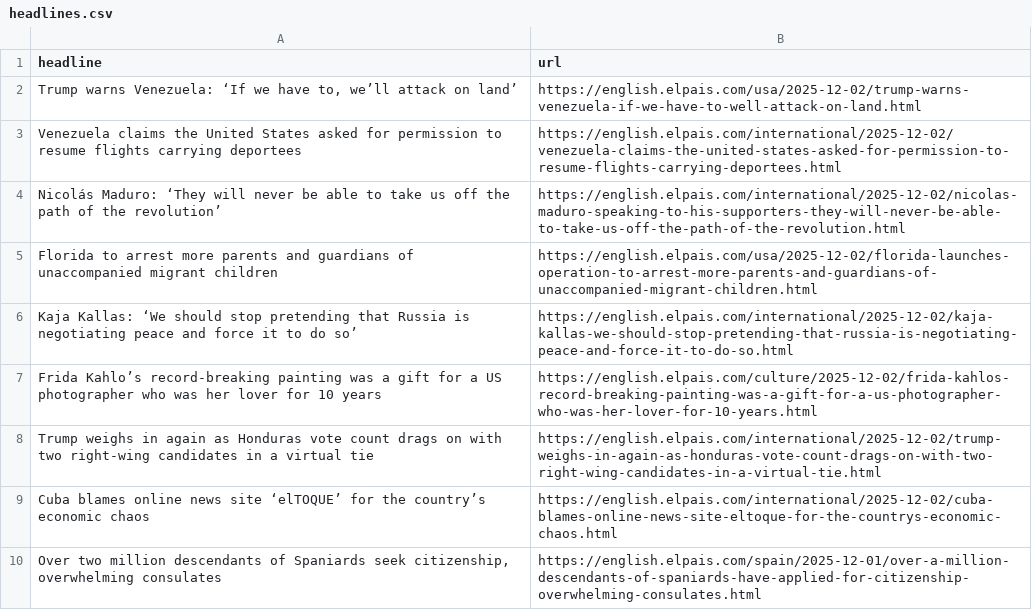
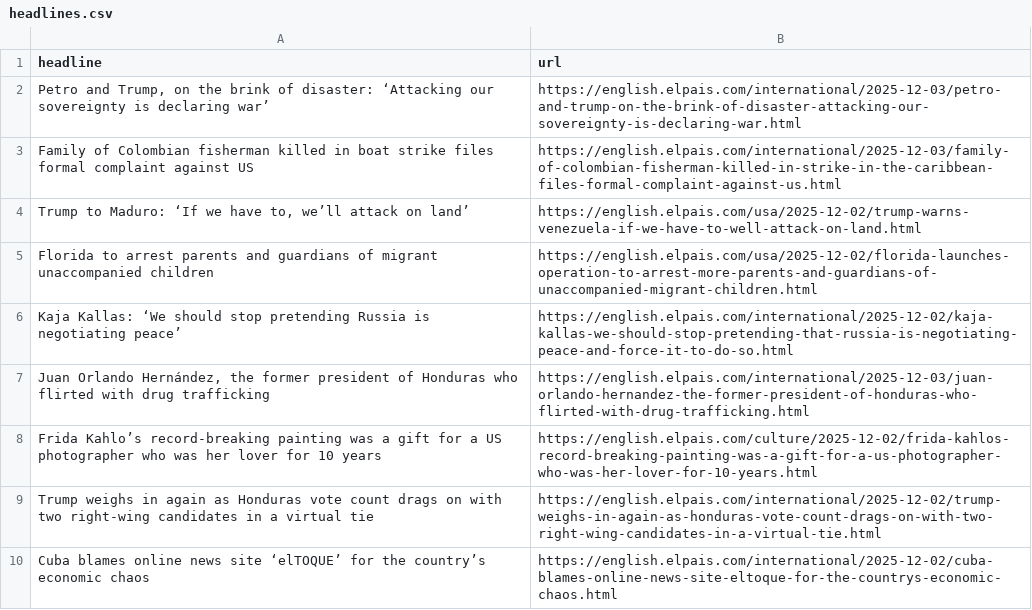
Before and after one commit to adiel3/el-pais-autoscraper, a CSV file: headlines.csv, drawn as a sheet; only a part is shown; the shorter side is filled out with more unchanged rows.

```diff
--- a/headlines.csv
+++ b/headlines.csv
@@ -1,7 +1,8 @@
 headline,url
-"Trump warns Venezuela: ‘If we have to, we’ll attack on land’",https://english.elpais.com/usa/2025-12-02/trump-warns-venezuela-if-we-have-to-well-attack-on-land.html
-Venezuela claims the United States asked for permission to resume flights carrying deportees,https://english.elpais.com/international/2025-12-02/venezuela-claims-the-united-states-asked-for-permission-to-resume-flights-carrying-deportees.html
-Nicolás Maduro: ‘They will never be able to take us off the path of the revolution’,https://english.elpais.com/international/2025-12-02/nicolas-maduro-speaking-to-his-supporters-they-will-never-be-able-to-take-us-off-the-path-of-the-revolution.html
-Florida to arrest more parents and guardians of unaccompanied migrant children,https://english.elpais.com/usa/2025-12-02/florida-launches-operation-to-arrest-more-parents-and-guardians-of-unaccompanied-migrant-children.html
-Kaja Kallas: ‘We should stop pretending that Russia is negotiating peace and force it to do so’,https://english.elpais.com/international/2025-12-02/kaja-kallas-we-should-stop-pretending-that-russia-is-negotiating-peace-and-force-it-to-do-so.html
+"Petro and Trump, on the brink of disaster: ‘Attacking our sovereignty is declaring war’",https://english.elpais.com/international/2025-12-03/petro-and-trump-on-the-brink-of-disaster-attacking-our-sovereignty-is-declaring-war.html
+Family of Colombian fisherman killed in boat strike files formal complaint against US,https://english.elpais.com/international/2025-12-03/family-of-colombian-fisherman-killed-in-strike-in-the-caribbean-files-formal-complaint-against-us.html
+"Trump to Maduro: ‘If we have to, we’ll attack on land’",https://english.elpais.com/usa/2025-12-02/trump-warns-venezuela-if-we-have-to-well-attack-on-land.html
+Florida to arrest parents and guardians of migrant unaccompanied children,https://english.elpais.com/usa/2025-12-02/florida-launches-operation-to-arrest-more-parents-and-guardians-of-unaccompanied-migrant-children.html
+Kaja Kallas: ‘We should stop pretending Russia is negotiating peace’,https://english.elpais.com/international/2025-12-02/kaja-kallas-we-should-stop-pretending-that-russia-is-negotiating-peace-and-force-it-to-do-so.html
+"Juan Orlando Hernández, the former president of Honduras who flirted with drug trafficking",https://english.elpais.com/international/2025-12-03/juan-orlando-hernandez-the-former-president-of-honduras-who-flirted-with-drug-trafficking.html
 Frida Kahlo’s record-breaking painting was a gift for a US photographer who was her lover for 10 years,https://english.elpais.com/culture/2025-12-02/frida-kahlos-record-breaking-painting-was-a-gift-for-a-us-photographer-who-was-her-lover-for-10-years.html
```
